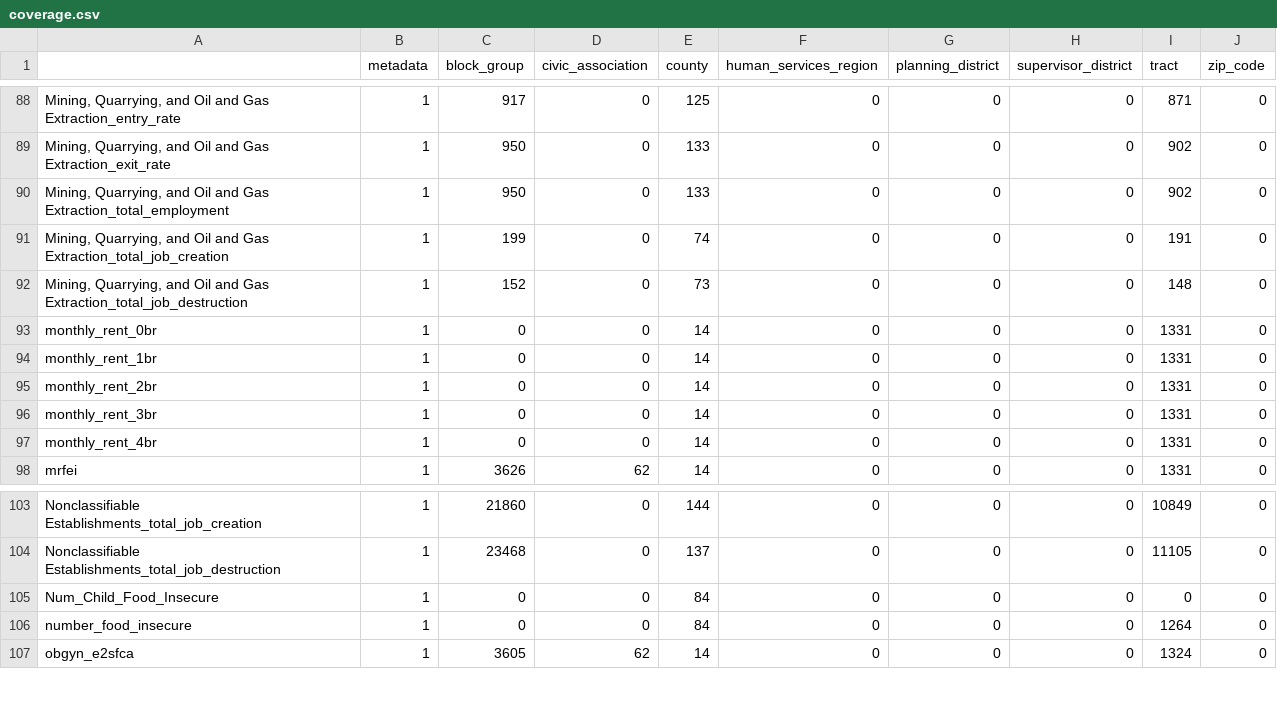
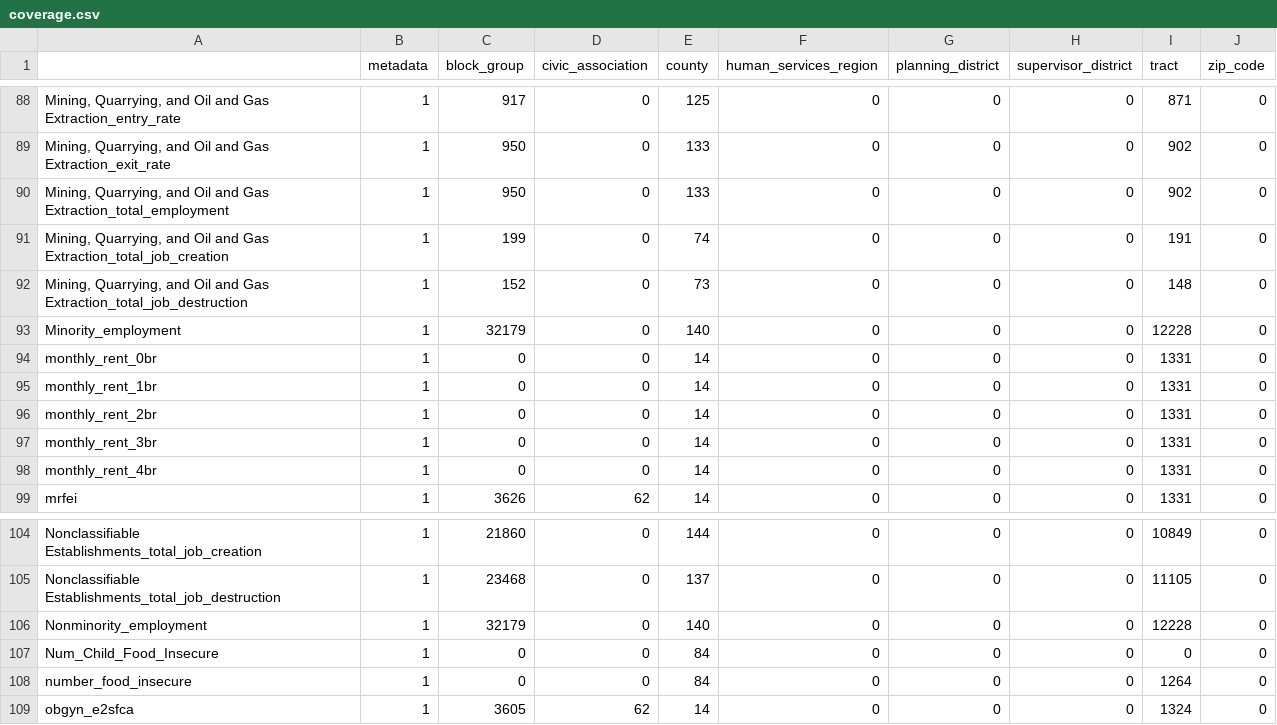
Before and after one commit to uva-bi-sdad/capital_region, a CSV file: docs/data/coverage.csv, drawn as a sheet; only a part is shown, gaps mark what is left out.

Commit message:
adding racial minority employment

```diff
--- a/docs/data/coverage.csv
+++ b/docs/data/coverage.csv
@@ -92,2 +92,3 @@
 "Mining, Quarrying, and Oil and Gas Extraction_total_job_destruction",1,152,0,73,0,0,0,148,0
+"Minority_employment",1,32179,0,140,0,0,0,12228,0
 "monthly_rent_0br",1,0,0,14,0,0,0,1331,0
@@ -104,2 +105,3 @@
 "Nonclassifiable Establishments_total_job_destruction",1,23468,0,137,0,0,0,11105,0
+"Nonminority_employment",1,32179,0,140,0,0,0,12228,0
 "Num_Child_Food_Insecure",1,0,0,84,0,0,0,0,0
```
Also changed, not shown: 22 other files.
